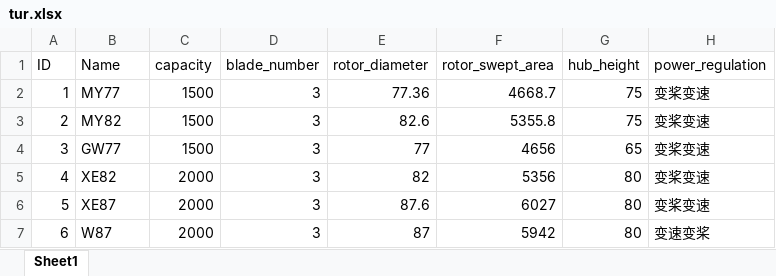
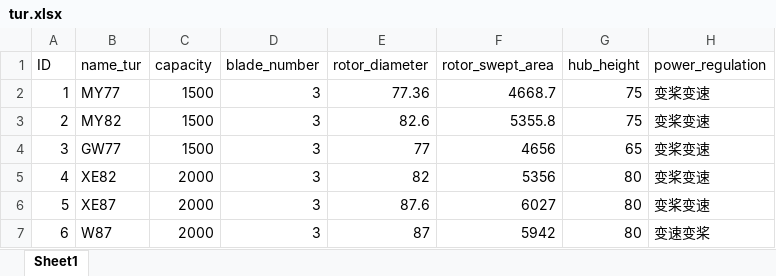
Before and after one commit to zhanglang1860/docx_project, an Excel workbook: files/SQL数据库/tur.xlsx, sheet Sheet1, drawn as a sheet; only a part is shown; values as stored, in another font and other column widths than the file's, no borders; the diff names each change by its address in the sheet, - before the commit and + after, or states it on an @@ line.

```diff
--- a/files/SQL数据库/tur.xlsx (sheet Sheet1)
+++ b/files/SQL数据库/tur.xlsx (sheet Sheet1)
-B1: Name
+B1: name_tur
```
Also changed, not shown: 2 other files.
